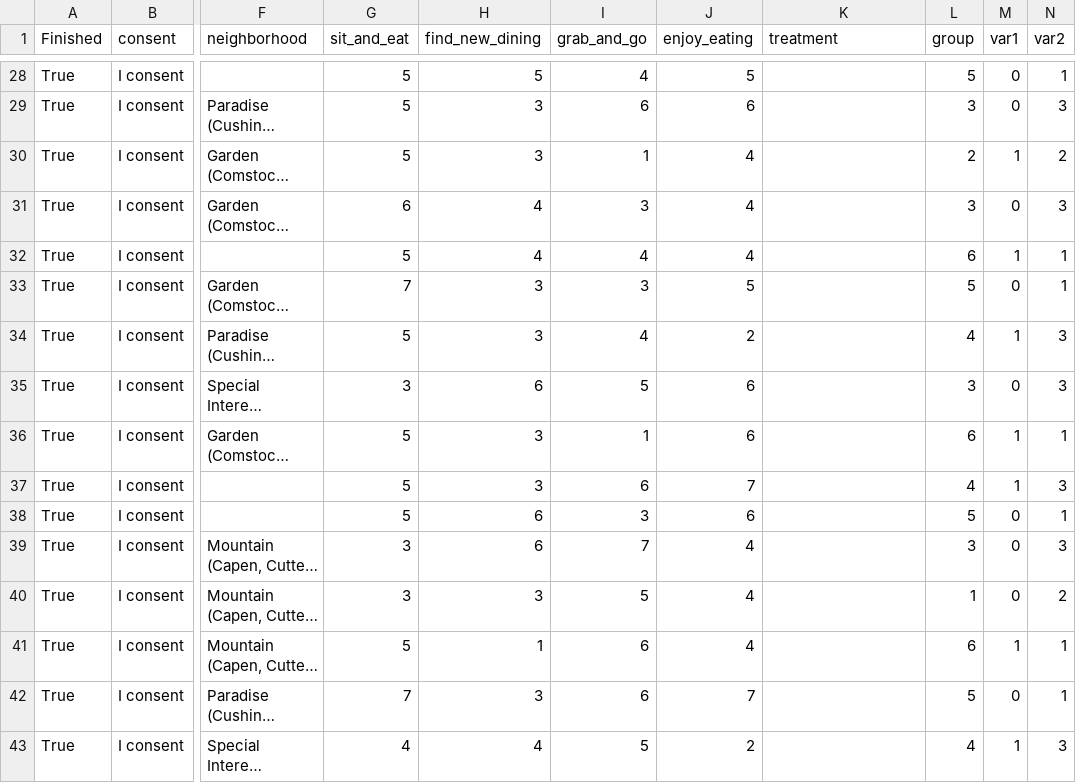
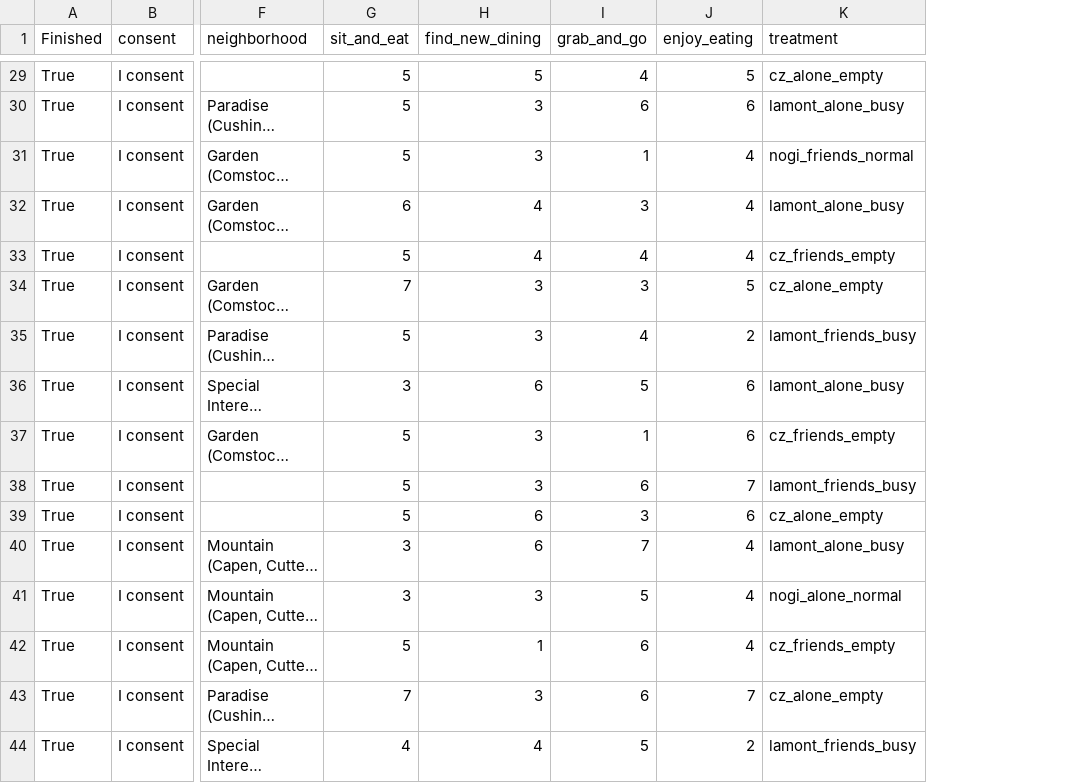
Before and after one commit to ssilovsky/MP2_SDS290, a CSV file: df.csv, drawn as a sheet; only a part is shown, gaps mark what is left out; long unchanged cells end in …; removed rows and columns are numbered as before the commit, all else as after; the diff covers the shown part only; the diff names each change by its address in the sheet, - before the commit and + after, or states it on an @@ line.

```diff
--- a/df.csv
+++ b/df.csv
-column L (group), rows 28-43: 5 | 3 | 2 | 3 | 6 | 5 | 4 | 3 | 6 | 4 | 5 | 3 | 1 | 6 | 5 | 4
-column M (var1), rows 28-43: 0 | 0 | 1 | 0 | 1 | 0 | 1 | 0 | 1 | 1 | 0 | 0 | 0 | 1 | 0 | 1
-column N (var2), rows 28-43: 1 | 3 | 2 | 3 | 1 | 1 | 3 | 3 | 1 | 3 | 1 | 3 | 2 | 1 | 1 | 3
-K29 (treatment): (empty)
+K29 (treatment): cz_alone_empty
-K30 (treatment): (empty)
+K30 (treatment): lamont_alone_busy
-K31 (treatment): (empty)
+K31 (treatment): nogi_friends_normal
-K32 (treatment): (empty)
+K32 (treatment): lamont_alone_busy
-K33 (treatment): (empty)
+K33 (treatment): cz_friends_empty
-K34 (treatment): (empty)
+K34 (treatment): cz_alone_empty
-K35 (treatment): (empty)
+K35 (treatment): lamont_friends_busy
-K36 (treatment): (empty)
+K36 (treatment): lamont_alone_busy
-K37 (treatment): (empty)
+K37 (treatment): cz_friends_empty
-K38 (treatment): (empty)
+K38 (treatment): lamont_friends_busy
-K39 (treatment): (empty)
+K39 (treatment): cz_alone_empty
-K40 (treatment): (empty)
+K40 (treatment): lamont_alone_busy
-K41 (treatment): (empty)
+K41 (treatment): nogi_alone_normal
-K42 (treatment): (empty)
+K42 (treatment): cz_friends_empty
-K43 (treatment): (empty)
+K43 (treatment): cz_alone_empty
-K44 (treatment): (empty)
+K44 (treatment): lamont_friends_busy
```
Also changed, not shown: 1 added row and 26 edited cells elsewhere in this file, 1 other file.
